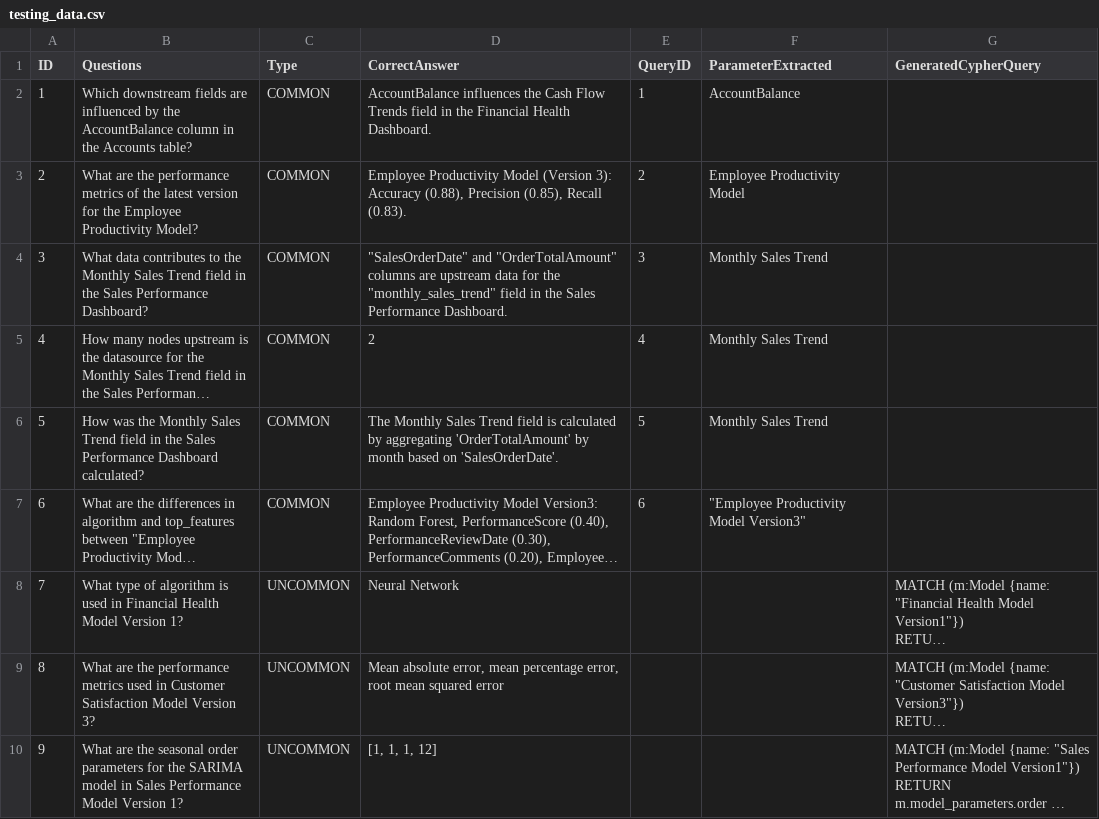
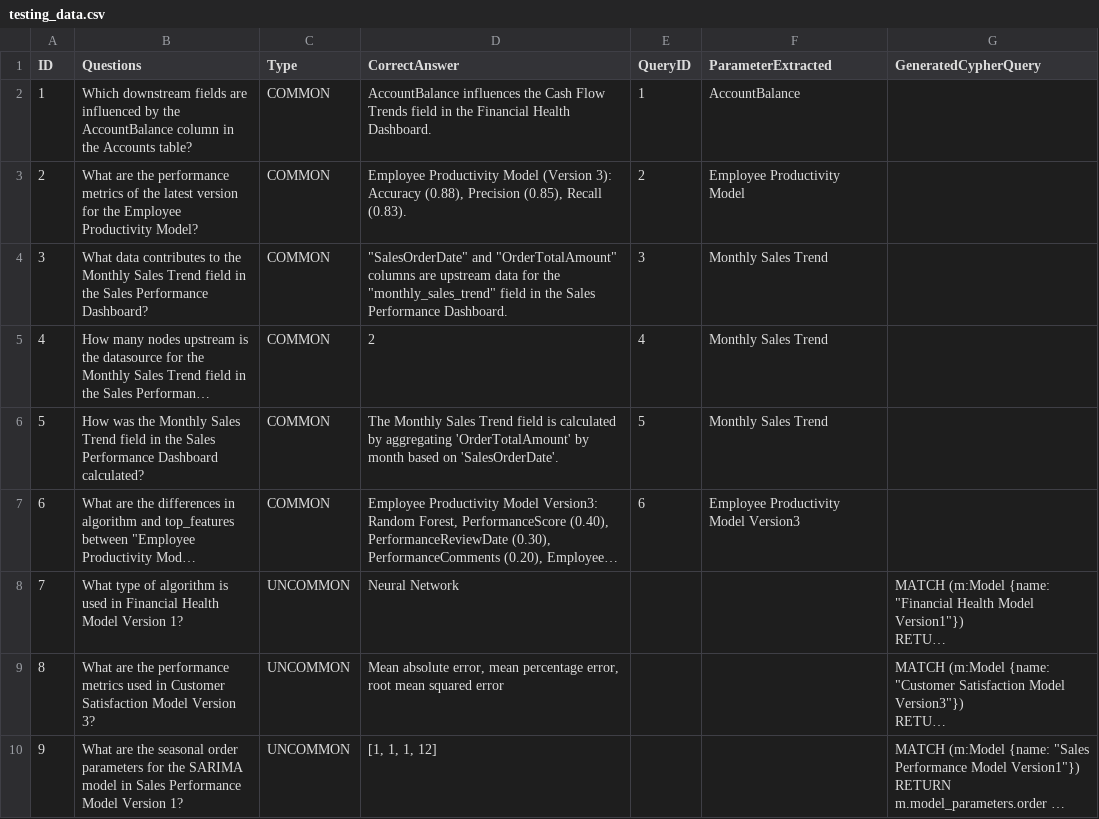
Before and after one commit to engie4800/dsi-capstone-capstone-kpmg-jim-ben, a CSV file: code/tst/testing_data.csv, drawn as a sheet; only a part is shown; long unchanged cells end in …; the diff names each change by its address in the sheet, - before the commit and + after, or states it on an @@ line.

Commit message:
Parameter extraction testing script

```diff
--- a/code/tst/testing_data.csv
+++ b/code/tst/testing_data.csv
-F7 (ParameterExtracted): "Employee Productivity Model Version3"
+F7 (ParameterExtracted): Employee Productivity Model Version3
```
Also changed, not shown: 3 other files.
